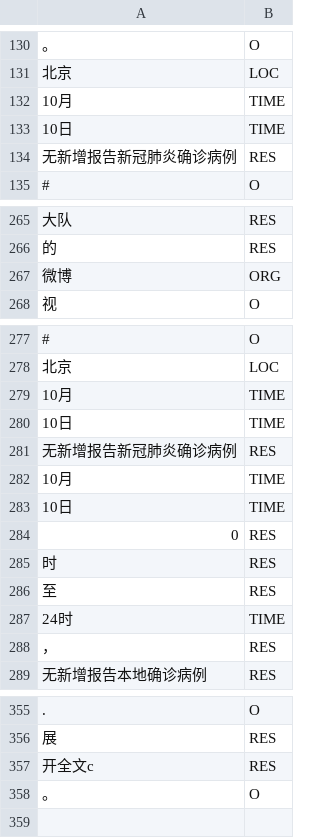
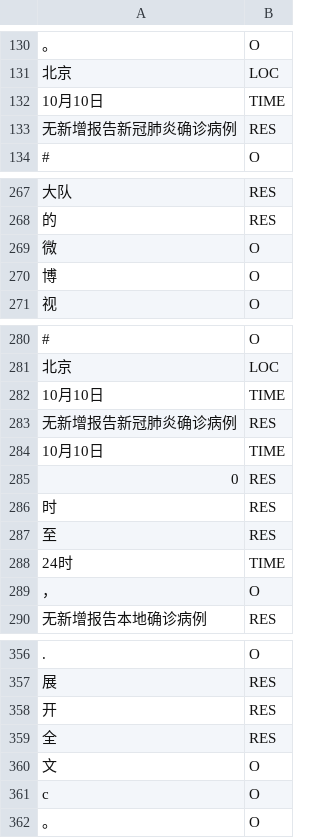
Before and after one commit to MasonsxuGroup/Ekg, a CSV file: Model_Code/result/result.csv, drawn as a sheet; only a part is shown, gaps mark what is left out; removed rows and columns are numbered as before the commit, all else as after; the diff covers the shown part only; the diff names each change by its address in the sheet, - before the commit and + after, or states it on an @@ line.

```diff
--- a/Model_Code/result/result.csv
+++ b/Model_Code/result/result.csv
-A132: 10月
+A132: 10月10日
-row 133: 10日 | TIME
-row 267: 微博 | ORG
+row 269: 微 | O
+row 270: 博 | O
-A282: 10月
+A282: 10月10日
-row 280: 10日 | TIME
-A284: 10月
+A284: 10月10日
-row 283: 10日 | TIME
-B289: RES
+B289: O
-A358: 开全文c
+A358: 开
+row 359: 全 | RES
+row 360: 文 | O
+row 361: c | O
```
Also changed, not shown: 10 added rows, 7 removed rows and 36 edited cells elsewhere in this file, Model_Code/result/result_lac.csv.
